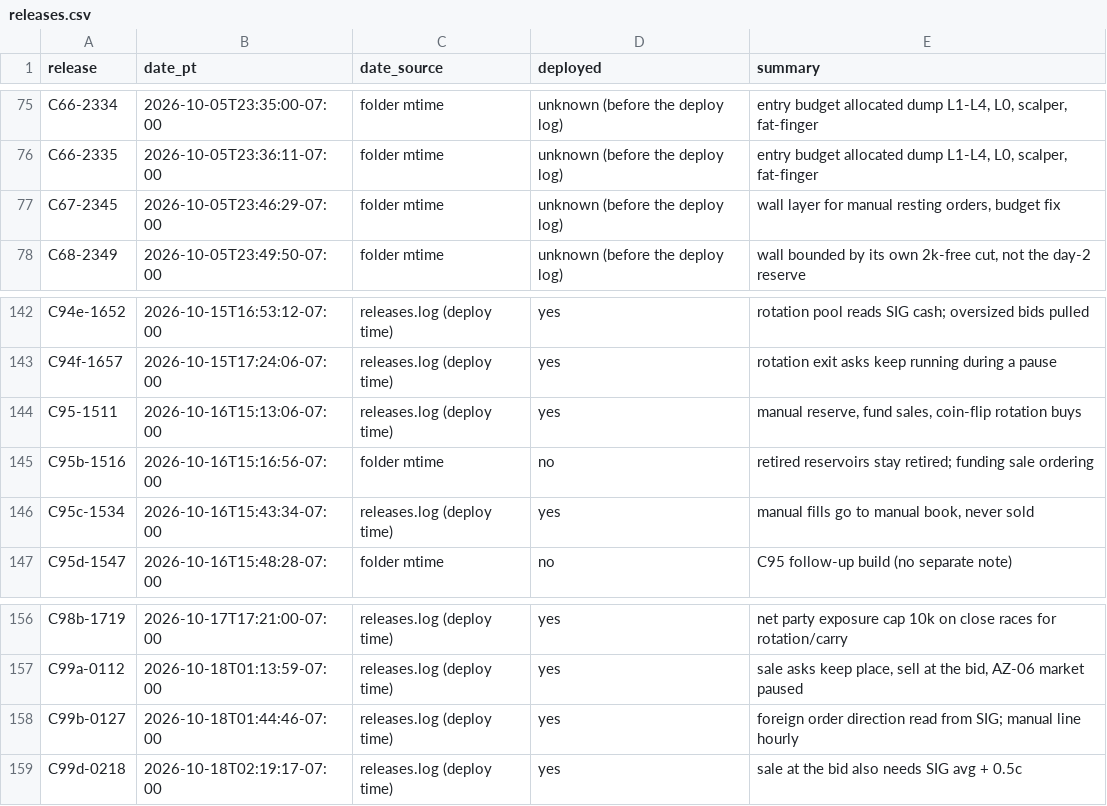
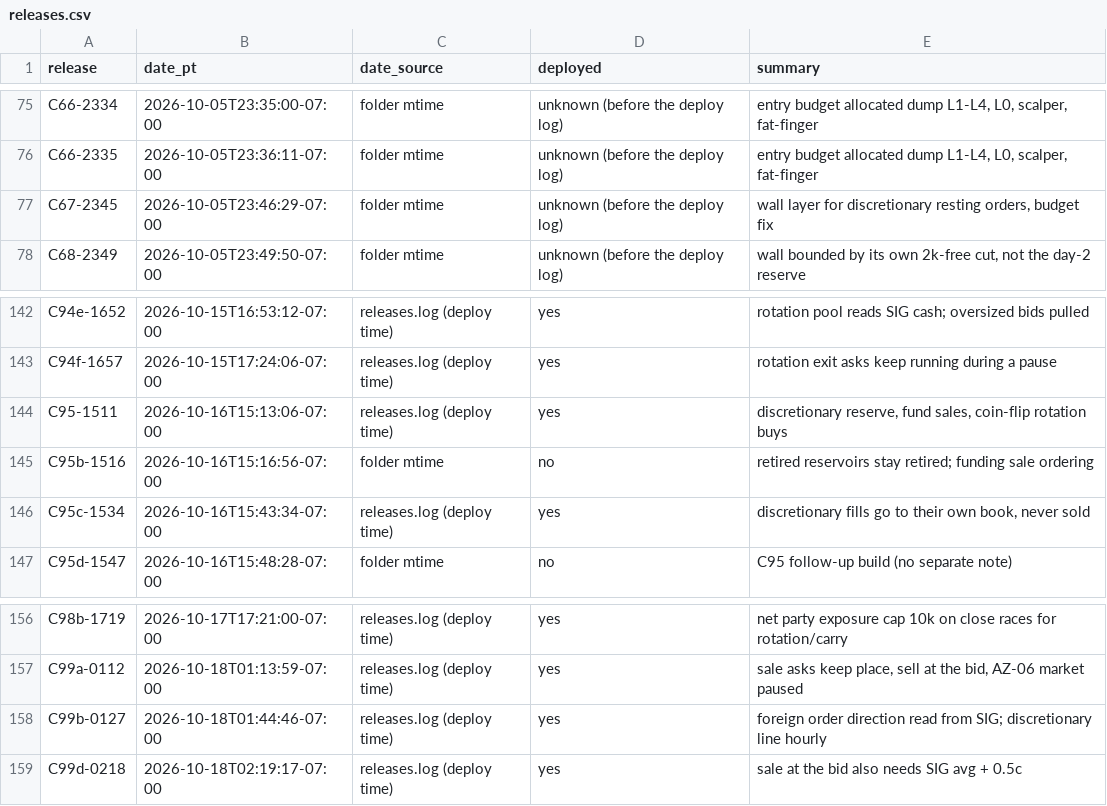
Before and after one commit to pieropls/PredictionsCup26, a CSV file: data/releases.csv, drawn as a sheet; only a part is shown, gaps mark what is left out.

Commit message:
README, journey.html and dashboard: last wording fixes
No coloured squares on the strategy titles. journey.html and Piero's Intel say close for the 09:00 end of trading and speak in the first person; journey's daily bars are red on losing days, like the mini; release summaries say discretionary. The SIG row explains 117 vs 116 races; the Sniper's result is three short bullets.

```diff
--- a/data/releases.csv
+++ b/data/releases.csv
@@ -76,3 +76,3 @@ C66-2334,2026-10-05T23:35:00-07:00,folder mtime,unknown (before the deploy log),
 C66-2335,2026-10-05T23:36:11-07:00,folder mtime,unknown (before the deploy log),"entry budget allocated dump L1-L4, L0, scalper, fat-finger"
-C67-2345,2026-10-05T23:46:29-07:00,folder mtime,unknown (before the deploy log),"wall layer for manual resting orders, budget fix"
+C67-2345,2026-10-05T23:46:29-07:00,folder mtime,unknown (before the deploy log),"wall layer for discretionary resting orders, budget fix"
 C68-2349,2026-10-05T23:49:50-07:00,folder mtime,unknown (before the deploy log),"wall bounded by its own 2k-free cut, not the day-2 reserve"
@@ -143,5 +143,5 @@ C94e-1652,2026-10-15T16:53:12-07:00,releases.log (deploy time),yes,rotation pool
 C94f-1657,2026-10-15T17:24:06-07:00,releases.log (deploy time),yes,rotation exit asks keep running during a pause
-C95-1511,2026-10-16T15:13:06-07:00,releases.log (deploy time),yes,"manual reserve, fund sales, coin-flip rotation buys"
+C95-1511,2026-10-16T15:13:06-07:00,releases.log (deploy time),yes,"discretionary reserve, fund sales, coin-flip rotation buys"
 C95b-1516,2026-10-16T15:16:56-07:00,folder mtime,no,retired reservoirs stay retired; funding sale ordering
-C95c-1534,2026-10-16T15:43:34-07:00,releases.log (deploy time),yes,"manual fills go to manual book, never sold"
+C95c-1534,2026-10-16T15:43:34-07:00,releases.log (deploy time),yes,"discretionary fills go to their own book, never sold"
 C95d-1547,2026-10-16T15:48:28-07:00,folder mtime,no,C95 follow-up build (no separate note)
@@ -157,3 +157,3 @@ C98b-1719,2026-10-17T17:21:00-07:00,releases.log (deploy time),yes,net party exp
 C99a-0112,2026-10-18T01:13:59-07:00,releases.log (deploy time),yes,"sale asks keep place, sell at the bid, AZ-06 market paused"
-C99b-0127,2026-10-18T01:44:46-07:00,releases.log (deploy time),yes,foreign order direction read from SIG; manual line hourly
+C99b-0127,2026-10-18T01:44:46-07:00,releases.log (deploy time),yes,foreign order direction read from SIG; discretionary line hourly
 C99d-0218,2026-10-18T02:19:17-07:00,releases.log (deploy time),yes,sale at the bid also needs SIG avg + 0.5c
```
Also changed, not shown: 3 other files.
